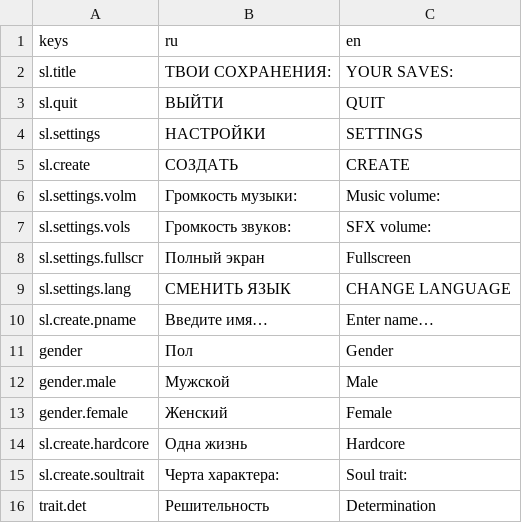
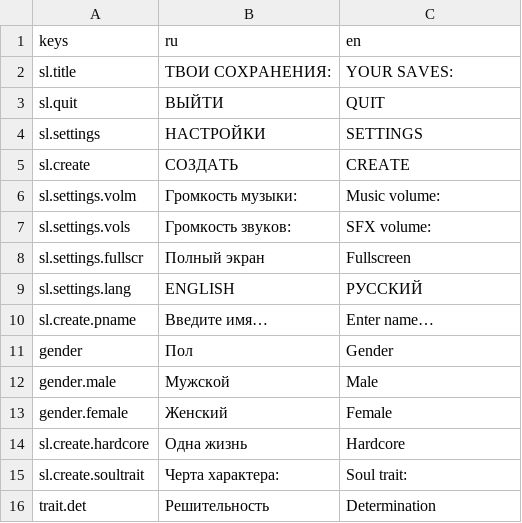
Before and after one commit to Diamond-Studio-GAMES/alpha-platformer2, a CSV file: misc/translations/begin.csv, drawn as a sheet; only a part is shown.

```diff
--- a/misc/translations/begin.csv
+++ b/misc/translations/begin.csv
@@ -8,3 +8,3 @@ sl.settings.vols,Громкость звуков:,SFX volume:
 sl.settings.fullscr,Полный экран,Fullscreen
-sl.settings.lang,СМЕНИТЬ ЯЗЫК,CHANGE LANGUAGE
+sl.settings.lang,ENGLISH,РУССКИЙ
 sl.create.pname,Введите имя…,Enter name…
```
Also changed, not shown: misc/translations/menu.csv, 9 other files.
